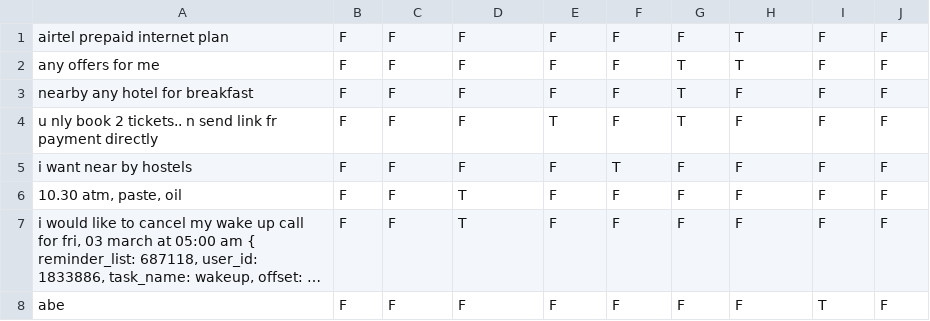
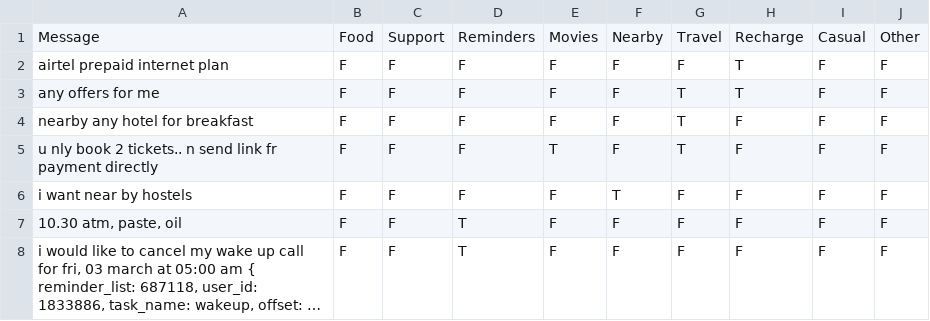
Before and after one commit to hellohaptik/haptik_open_datasets, a CSV file: domain_classification/domain_test.csv, drawn as a sheet; only a part is shown; the shorter side is filled out with more unchanged rows; long unchanged cells end in ….

```diff
--- a/domain_classification/domain_test.csv
+++ b/domain_classification/domain_test.csv
@@ -1 +1,2 @@
+Message,Food,Support,Reminders,Movies,Nearby,Travel,Recharge,Casual,Other
 airtel prepaid internet plan,F,F,F,F,F,F,T,F,F
```
Also changed, not shown: 1 other file.
